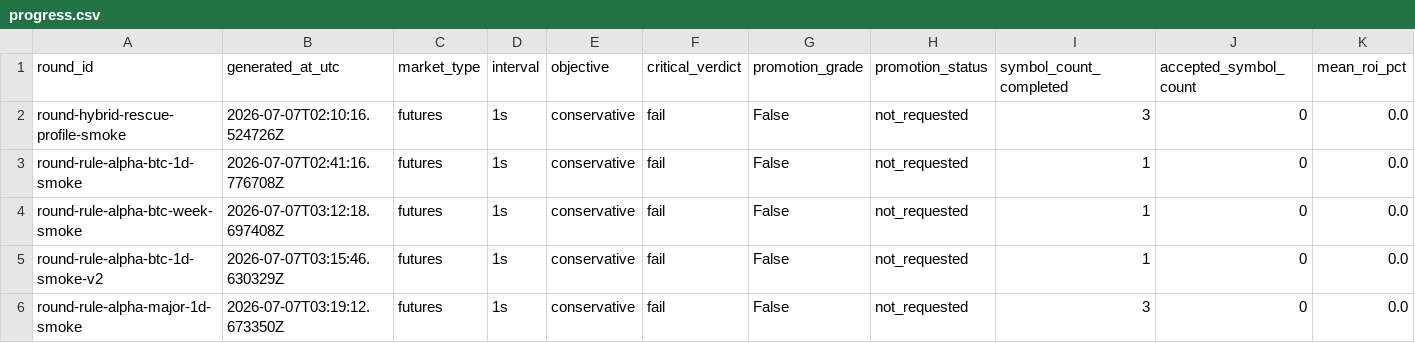
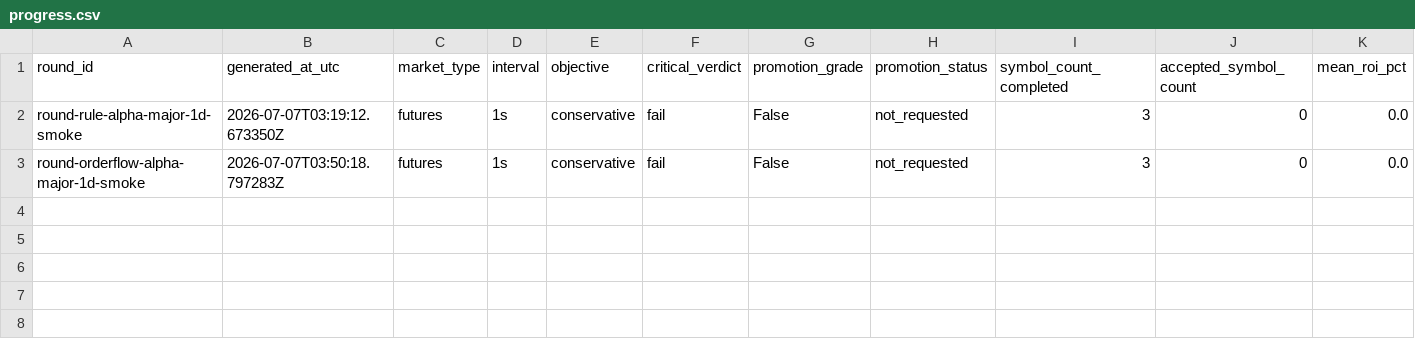
Before and after one commit to strmt7/simple_ai_trading, a CSV file: docs/optimization/iteration-progress/data/progress.csv, drawn as a sheet; only a part is shown; removed rows and columns are numbered as before the commit, all else as after; rows hold the shown columns only; the diff names each change by its address in the sheet, - before the commit and + after, or states it on an @@ line.

Commit message:
Add order-flow alpha diagnostics

```diff
--- a/docs/optimization/iteration-progress/data/progress.csv
+++ b/docs/optimization/iteration-progress/data/progress.csv
-row 2: round-hybrid-rescue-profile-smoke | 2026-07-07T02:10:16.524726Z | futures | 1s | conservative | fail | False | not_requested | 3 | 0 | 0.0
-row 3: round-rule-alpha-btc-1d-smoke | 2026-07-07T02:41:16.776708Z | futures | 1s | conservative | fail | False | not_requested | 1 | 0 | 0.0
-row 4: round-rule-alpha-btc-week-smoke | 2026-07-07T03:12:18.697408Z | futures | 1s | conservative | fail | False | not_requested | 1 | 0 | 0.0
-row 5: round-rule-alpha-btc-1d-smoke-v2 | 2026-07-07T03:15:46.630329Z | futures | 1s | conservative | fail | False | not_requested | 1 | 0 | 0.0
+row 3: round-orderflow-alpha-major-1d-smoke | 2026-07-07T03:50:18.797283Z | futures | 1s | conservative | fail | False | not_requested | 3 | 0 | 0.0
```
Also changed, not shown: 32 other files.
